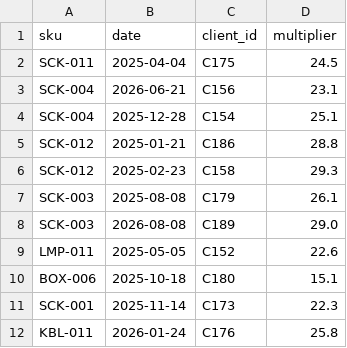
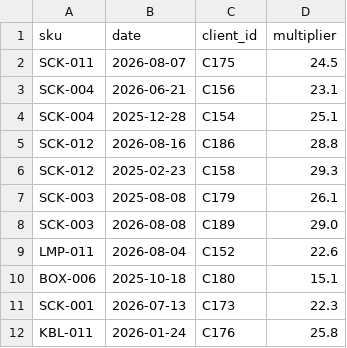
Before and after one commit to BAITC-Hacks/hack-7d91ac57-ads-tech, a CSV file: backend/data/sample/_truth_oneoffs.csv, drawn as a sheet.

```diff
--- a/backend/data/sample/_truth_oneoffs.csv
+++ b/backend/data/sample/_truth_oneoffs.csv
@@ -1,6 +1,6 @@
 sku,date,client_id,multiplier
-SCK-011,2025-04-04,C175,24.5
+SCK-011,2026-08-07,C175,24.5
 SCK-004,2026-06-21,C156,23.1
 SCK-004,2025-12-28,C154,25.1
-SCK-012,2025-01-21,C186,28.8
+SCK-012,2026-08-16,C186,28.8
 SCK-012,2025-02-23,C158,29.3
@@ -8,5 +8,5 @@ SCK-003,2025-08-08,C179,26.1
 SCK-003,2026-08-08,C189,29.0
-LMP-011,2025-05-05,C152,22.6
+LMP-011,2026-08-04,C152,22.6
 BOX-006,2025-10-18,C180,15.1
-SCK-001,2025-11-14,C173,22.3
+SCK-001,2026-07-13,C173,22.3
 KBL-011,2026-01-24,C176,25.8
```
Also changed, not shown: 4 other files.
